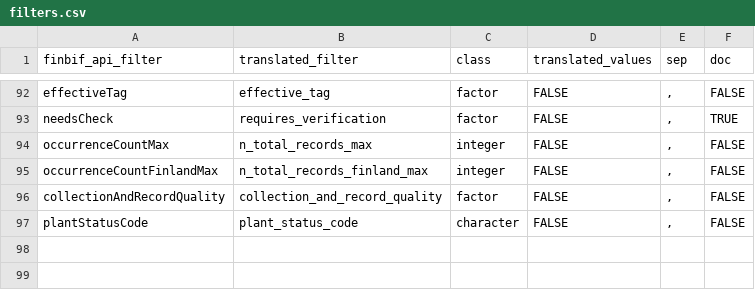
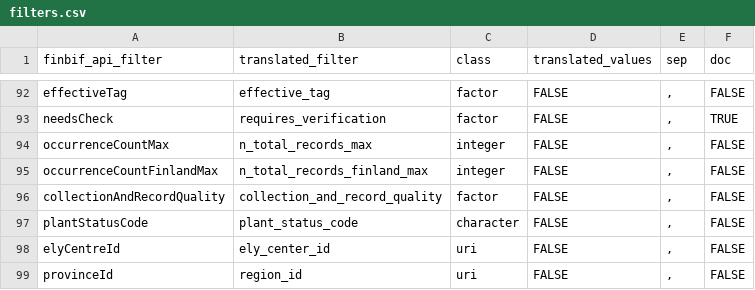
Before and after one commit to luomus/finbif, a CSV file: data-raw/filters.csv, drawn as a sheet; only a part is shown, gaps mark what is left out.

Commit message:
Add new filters

```diff
--- a/data-raw/filters.csv
+++ b/data-raw/filters.csv
@@ -97 +97,3 @@ collectionAndRecordQuality,collection_and_record_quality,factor,FALSE,",",FALSE
 plantStatusCode,plant_status_code,character,FALSE,",",FALSE
+elyCentreId,ely_center_id,uri,FALSE,",",FALSE
+provinceId,region_id,uri,FALSE,",",FALSE
```
